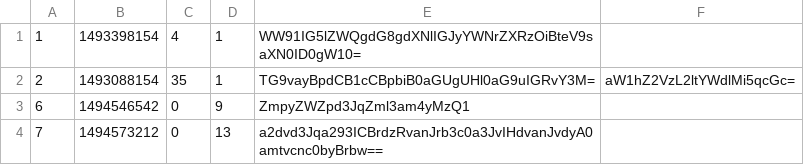
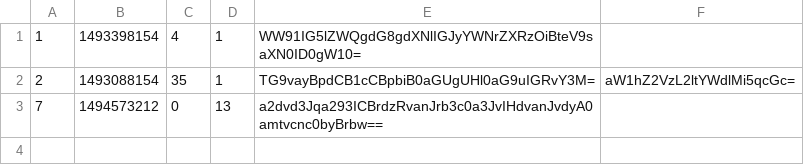
Before and after one commit to kotoszo/tapeta_askmate, a CSV file: data/answer.csv, drawn as a sheet.

```diff
--- a/data/answer.csv
+++ b/data/answer.csv
@@ -2,3 +2,2 @@
 2,1493088154,35,1,TG9vayBpdCB1cCBpbiB0aGUgUHl0aG9uIGRvY3M=,aW1hZ2VzL2ltYWdlMi5qcGc=
-6,1494546542,0,9,ZmpyZWZpd3JqZml3am4yMzQ1,
 7,1494573212,0,13,a2dvd3Jqa293ICBrdzRvanJrb3c0a3JvIHdvanJvdyA0amtvcnc0byBrbw==,
```
Also changed, not shown: data/question.csv, 1 other file.
